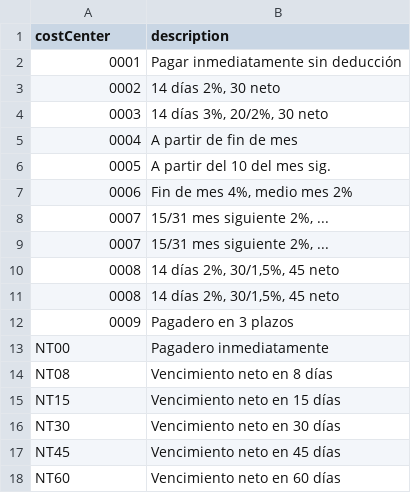
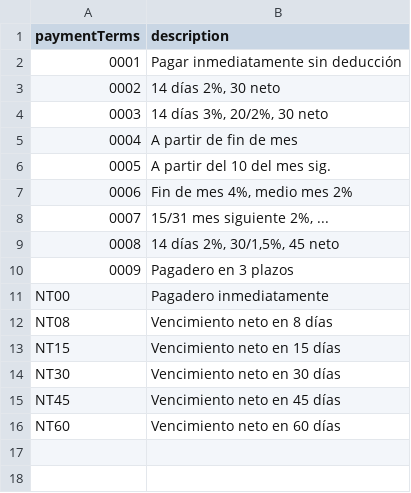
Before and after one commit to BaitconSA-org/PP_Backend, a CSV file: db/data/supplierPortalGD-PaymentTerms.csv, drawn as a sheet.

Commit message:
Fix data

```diff
--- a/db/data/supplierPortalGD-PaymentTerms.csv
+++ b/db/data/supplierPortalGD-PaymentTerms.csv
@@ -1,2 +1,2 @@
-costCenter;description
+paymentTerms;description
 0001;Pagar inmediatamente sin deducción
@@ -8,4 +8,2 @@ costCenter;description
 0007;15/31 mes siguiente 2%, ...
-0007;15/31 mes siguiente 2%, ...
-0008;14 días 2%, 30/1,5%, 45 neto
 0008;14 días 2%, 30/1,5%, 45 neto
```
